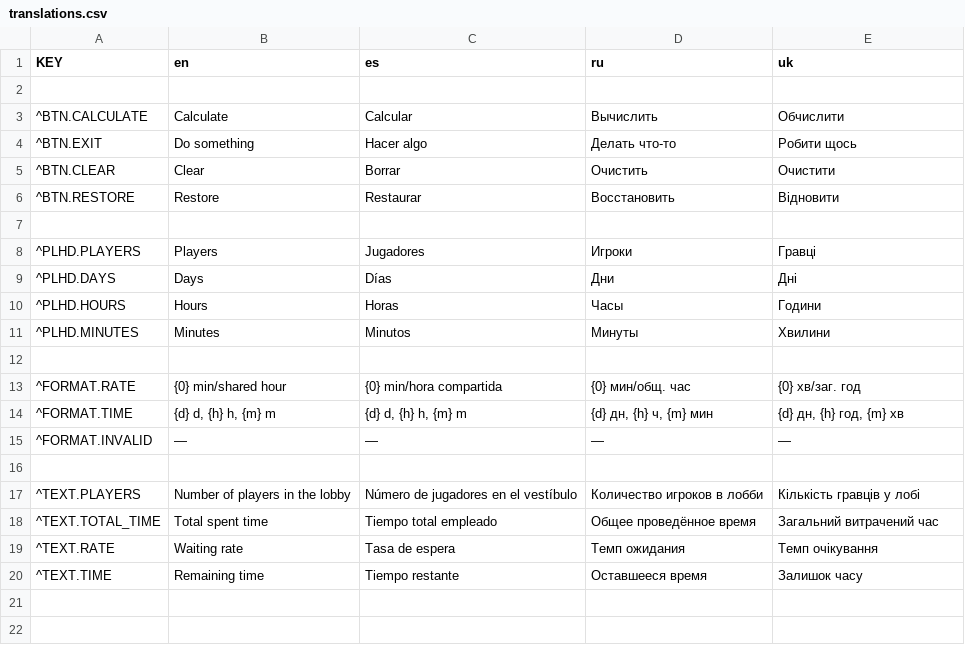
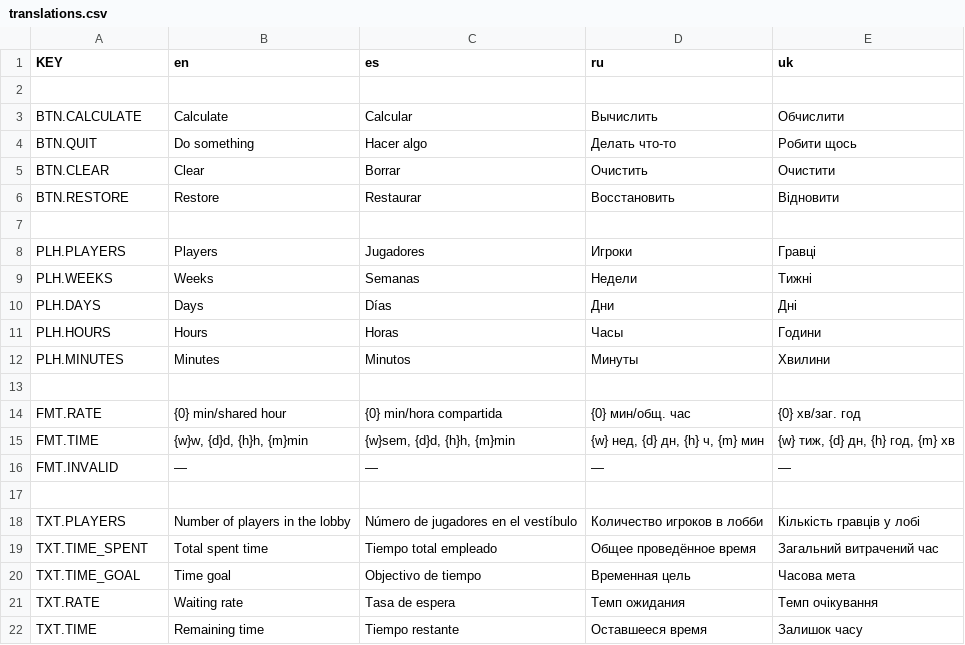
Before and after one commit to Rulfam/NothingCalculator, a CSV file: localization/translations.csv, drawn as a sheet.

Commit message:
Added goal time input

```diff
--- a/localization/translations.csv
+++ b/localization/translations.csv
@@ -2,19 +2,21 @@ KEY,en,es,ru,uk
 ,,,,
-^BTN.CALCULATE,Calculate,Calcular,Вычислить,Обчислити
-^BTN.EXIT,Do something,Hacer algo,Делать что-то,Робити щось
-^BTN.CLEAR,Clear,Borrar,Очистить,Очистити
-^BTN.RESTORE,Restore,Restaurar,Восстановить,Відновити
+BTN.CALCULATE,Calculate,Calcular,Вычислить,Обчислити
+BTN.QUIT,Do something,Hacer algo,Делать что-то,Робити щось
+BTN.CLEAR,Clear,Borrar,Очистить,Очистити
+BTN.RESTORE,Restore,Restaurar,Восстановить,Відновити
 ,,,,
-^PLHD.PLAYERS,Players,Jugadores,Игроки,Гравці
-^PLHD.DAYS,Days,Días,Дни,Дні
-^PLHD.HOURS,Hours,Horas,Часы,Години
-^PLHD.MINUTES,Minutes,Minutos,Минуты,Хвилини
+PLH.PLAYERS,Players,Jugadores,Игроки,Гравці
+PLH.WEEKS,Weeks,Semanas,Недели,Тижні
+PLH.DAYS,Days,Días,Дни,Дні
+PLH.HOURS,Hours,Horas,Часы,Години
+PLH.MINUTES,Minutes,Minutos,Минуты,Хвилини
 ,,,,
-^FORMAT.RATE,{0} min/shared hour,{0} min/hora compartida,{0} мин/общ. час,{0} хв/заг. год
-^FORMAT.TIME,"{d} d, {h} h, {m} m","{d} d, {h} h, {m} m","{d} дн, {h} ч, {m} мин","{d} дн, {h} год, {m} хв"
-^FORMAT.INVALID,—,—,—,—
+FMT.RATE,{0} min/shared hour,{0} min/hora compartida,{0} мин/общ. час,{0} хв/заг. год
+FMT.TIME,"{w}w, {d}d, {h}h, {m}min","{w}sem, {d}d, {h}h, {m}min","{w} нед, {d} дн, {h} ч, {m} мин","{w} тиж, {d} дн, {h} год, {m} хв"
+FMT.INVALID,—,—,—,—
 ,,,,
-^TEXT.PLAYERS,Number of players in the lobby,Número de jugadores en el vestíbulo,Количество игроков в лобби,Кількість гравців у лобі
-^TEXT.TOTAL_TIME,Total spent time,Tiempo total empleado,Общее проведённое время,Загальний витрачений час
-^TEXT.RATE,Waiting rate,Tasa de espera,Темп ожидания,Темп очікування
-^TEXT.TIME,Remaining time,Tiempo restante,Оставшееся время,Залишок часу
+TXT.PLAYERS,Number of players in the lobby,Número de jugadores en el vestíbulo,Количество игроков в лобби,Кількість гравців у лобі
+TXT.TIME_SPENT,Total spent time,Tiempo total empleado,Общее проведённое время,Загальний витрачений час
+TXT.TIME_GOAL,Time goal,Objectivo de tiempo,Временная цель,Часова мета
+TXT.RATE,Waiting rate,Tasa de espera,Темп ожидания,Темп очікування
+TXT.TIME,Remaining time,Tiempo restante,Оставшееся время,Залишок часу
```
Also changed, not shown: 15 other files.
